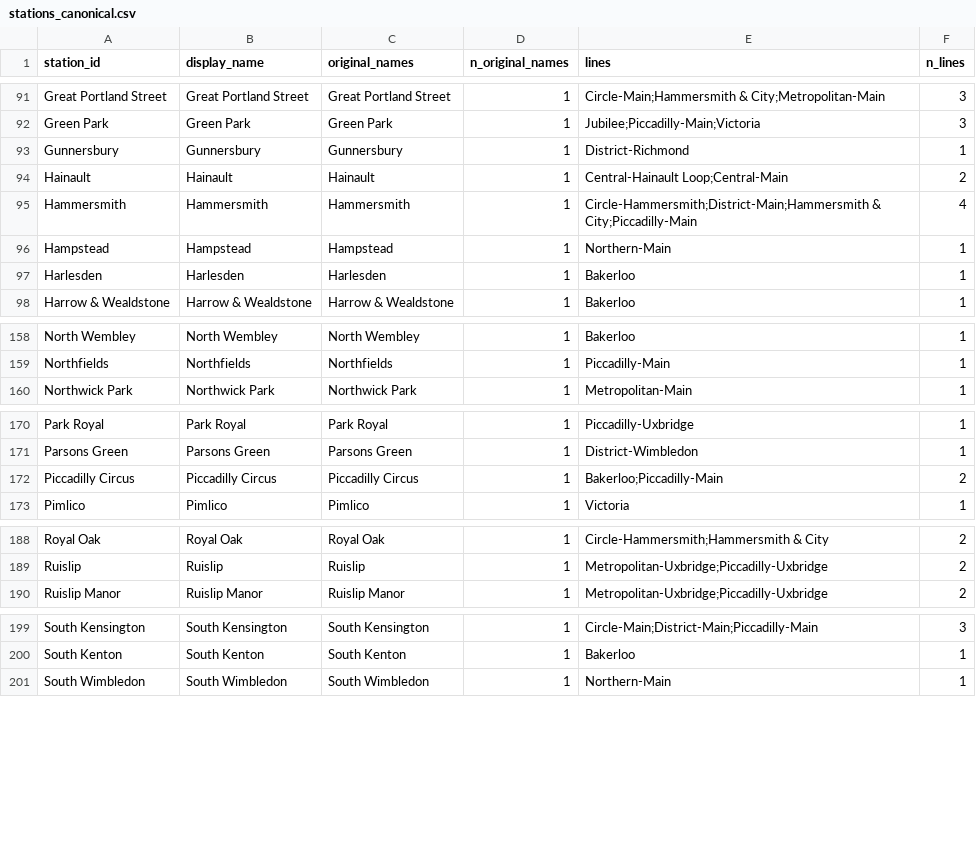
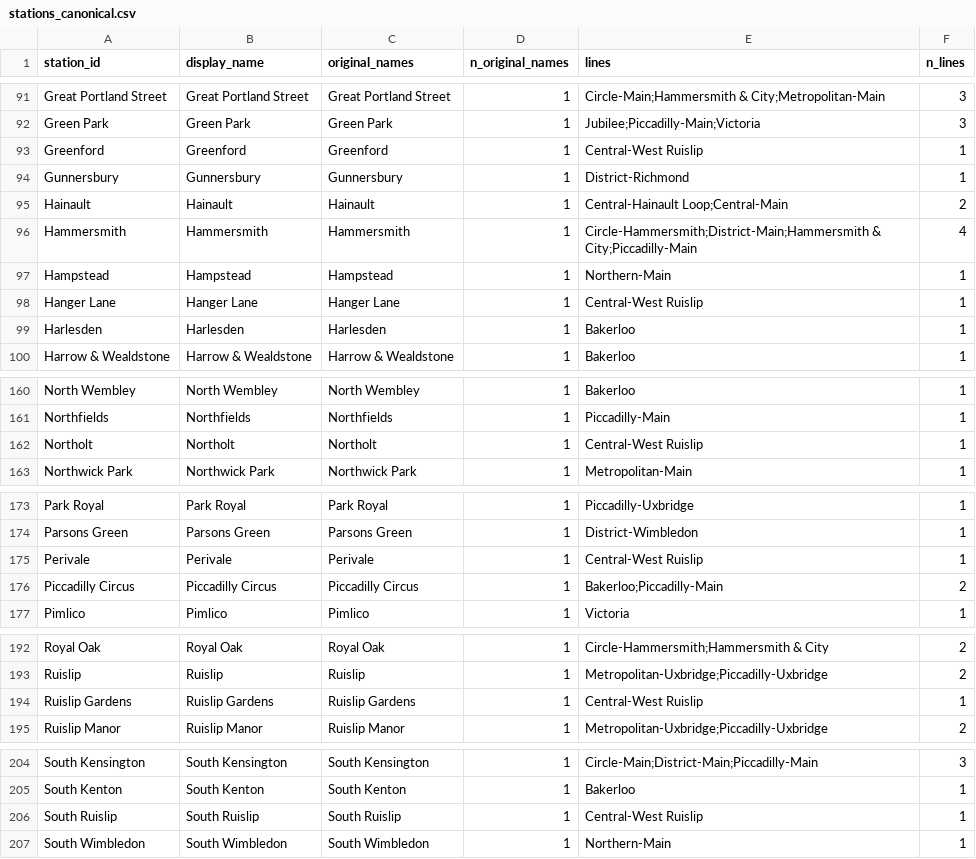
Before and after one commit to Viperiser/board_game_maps, a CSV file: tube_analysis/stations_canonical.csv, drawn as a sheet; only a part is shown, gaps mark what is left out; the diff covers the shown part only; the diff names each change by its address in the sheet, - before the commit and + after, or states it on an @@ line.

```diff
--- a/tube_analysis/stations_canonical.csv
+++ b/tube_analysis/stations_canonical.csv
+row 93: Greenford | Greenford | Greenford | 1 | Central-West Ruislip | 1
+row 98: Hanger Lane | Hanger Lane | Hanger Lane | 1 | Central-West Ruislip | 1
+row 162: Northolt | Northolt | Northolt | 1 | Central-West Ruislip | 1
+row 175: Perivale | Perivale | Perivale | 1 | Central-West Ruislip | 1
+row 194: Ruislip Gardens | Ruislip Gardens | Ruislip Gardens | 1 | Central-West Ruislip | 1
+row 206: South Ruislip | South Ruislip | South Ruislip | 1 | Central-West Ruislip | 1
```
Also changed, not shown: 2 edited cells elsewhere in this file, tube_analysis/20260422-Tube Lines Master.csv, tube_analysis/edges_canonical.csv, 2 other files.
